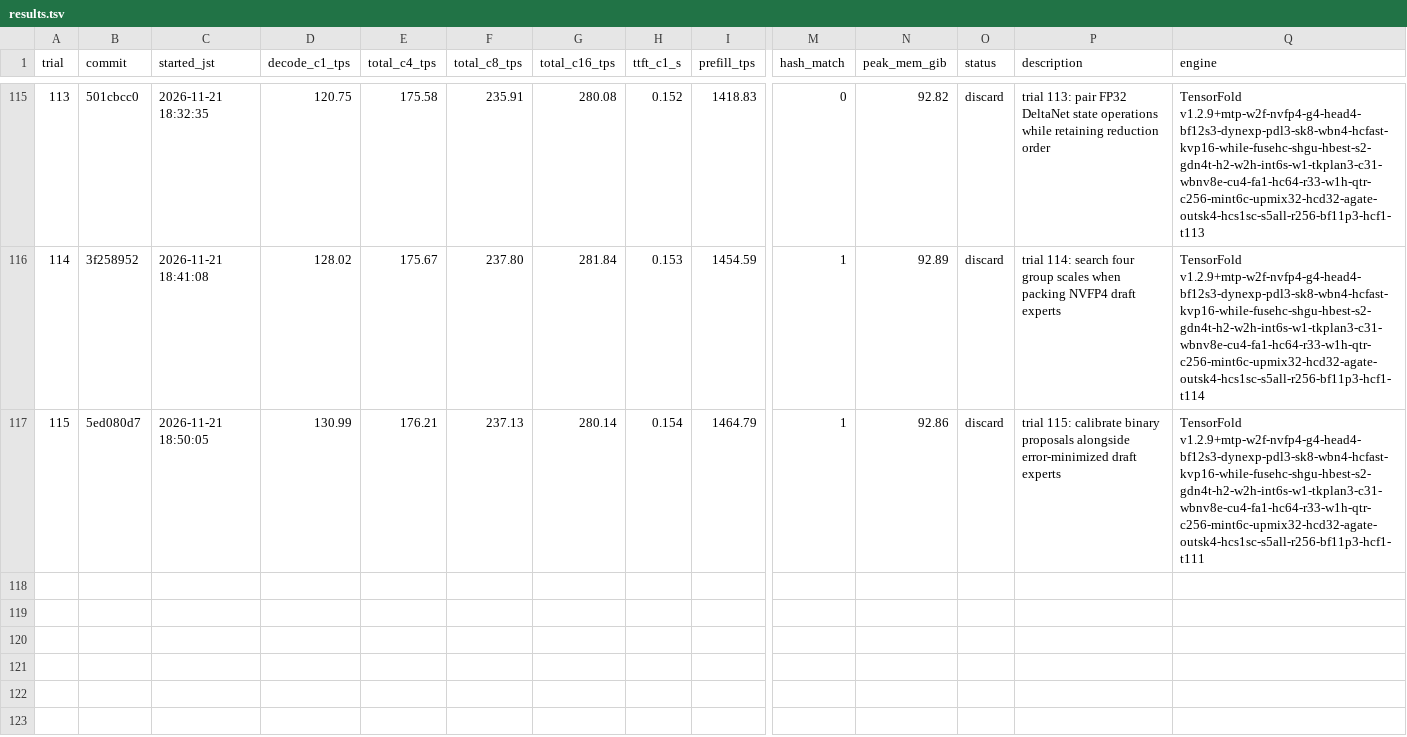
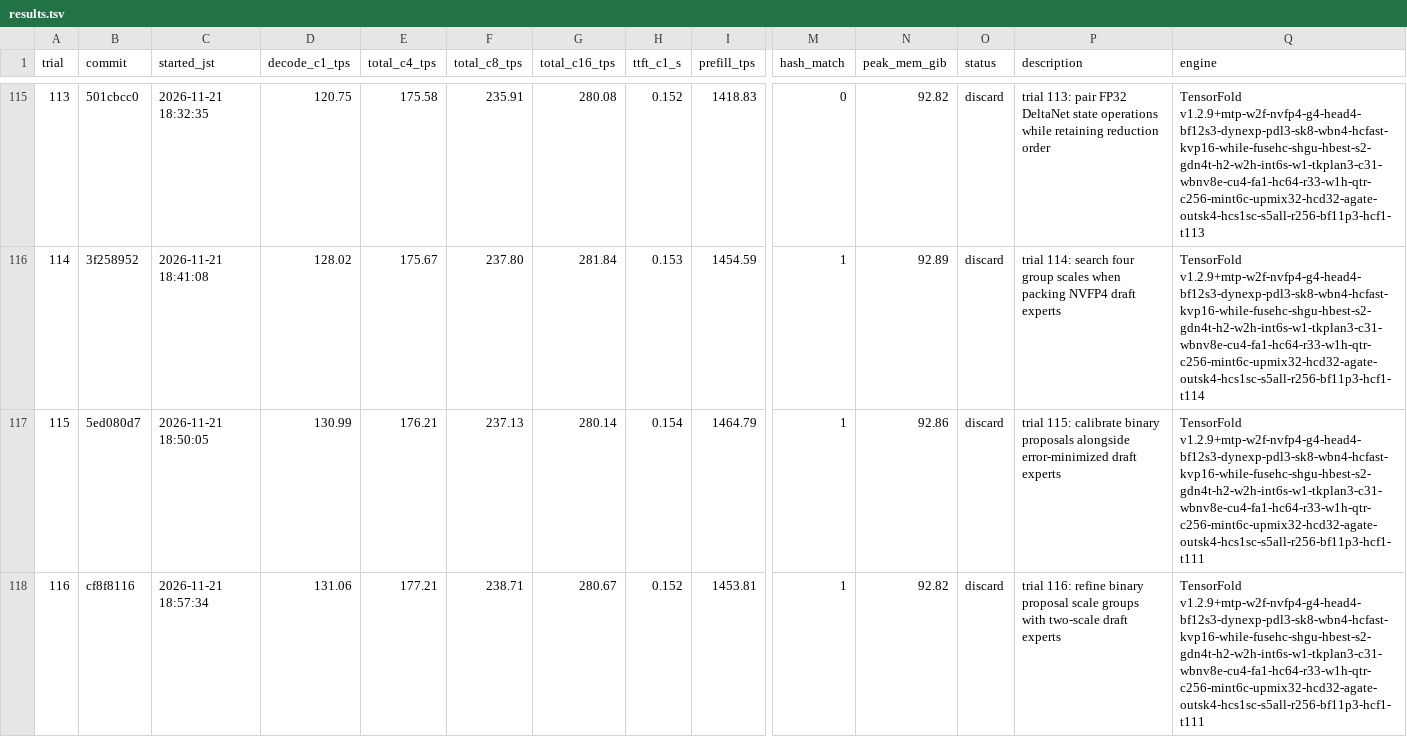
Before and after one commit to 42si/qwen38-flash-next-autoresearch, a TSV file: spark/results.tsv, drawn as a sheet; only a part is shown, gaps mark what is left out; rows hold the shown columns only; the diff names each change by its address in the sheet, - before the commit and + after, or states it on an @@ line.

Commit message:
spark trial 116: discard

```diff
--- a/spark/results.tsv
+++ b/spark/results.tsv
+row 118: 116 | cf8f8116 | 2026-11-21 18:57:34 | 131.06 | 177.21 | 238.71 | 280.67 | 0.152 | 1453.81 | 1 | 92.82 | discard | trial 116: refine binary proposal scale groups with two-scale draft experts | TensorFold v1.2.9+mtp-w2f-nvfp4-g4-head4-bf12s3-dynexp-pdl3-sk8-wbn4-hcfast-kvp16-while-fusehc-shgu-hbest-s2-gdn4t-h2-w2h-int6s-w1-tkplan3-c31-wbnv8e-cu4-fa1-hc64-r33-w1h-qtr-c256-mint6c-upmix32-hcd32-agate-outsk4-hcs1sc-s5all-r256-bf11p3-hcf1-t111
```
Also changed, not shown: 2 other files.
